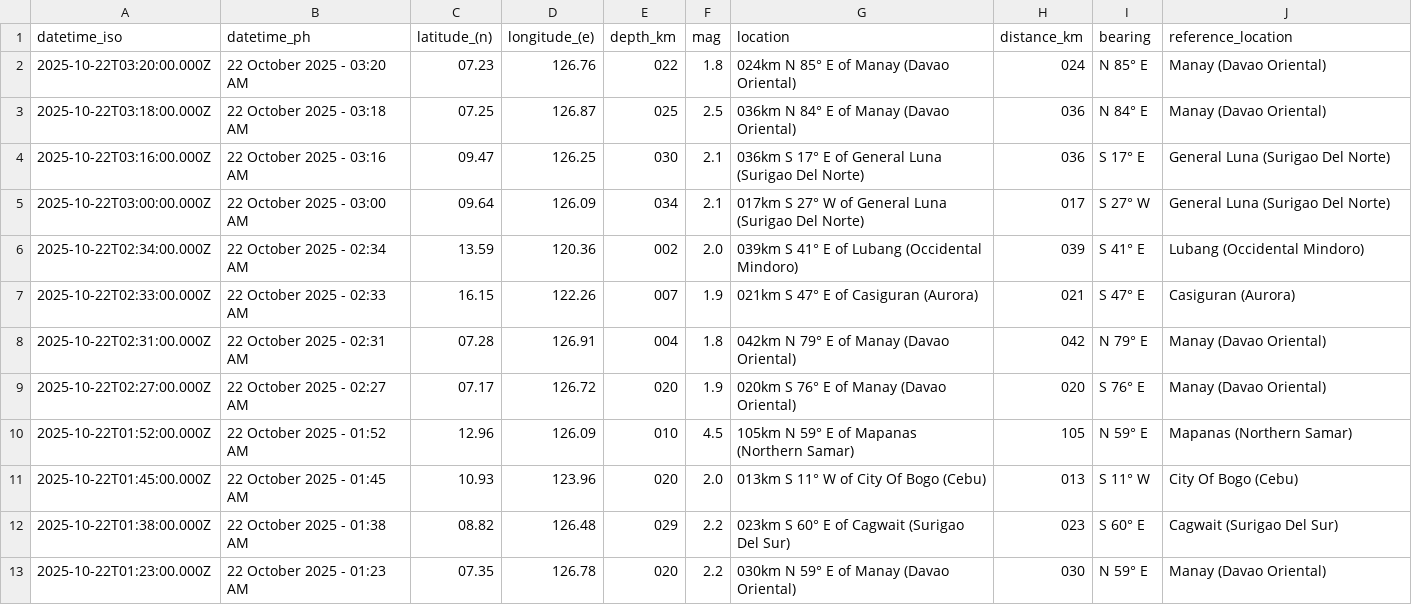
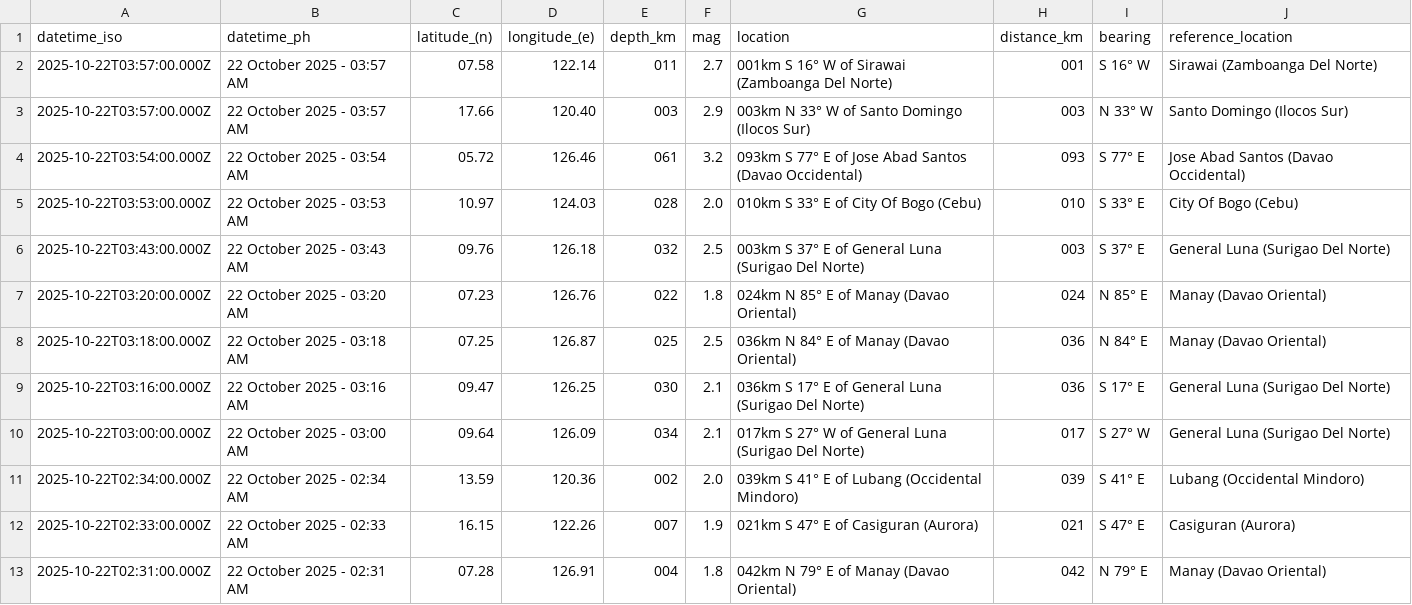
Before and after one commit to Waytii/chamthesleeptalker, a CSV file: earthquakes.csv, drawn as a sheet; only a part is shown; the shorter side is filled out with more unchanged rows.

```diff
--- a/earthquakes.csv
+++ b/earthquakes.csv
@@ -1,2 +1,7 @@
 datetime_iso,datetime_ph,latitude_(n),longitude_(e),depth_km,mag,location,distance_km,bearing,reference_location
+2025-10-22T03:57:00.000Z,22 October 2025 - 03:57 AM,07.58,122.14,011,2.7,001km S 16° W of Sirawai (Zamboanga Del Norte),001,S 16° W,Sirawai (Zamboanga Del Norte)
+2025-10-22T03:57:00.000Z,22 October 2025 - 03:57 AM,17.66,120.40,003,2.9,003km N 33° W of Santo Domingo (Ilocos Sur),003,N 33° W,Santo Domingo (Ilocos Sur)
+2025-10-22T03:54:00.000Z,22 October 2025 - 03:54 AM,05.72,126.46,061,3.2,093km S 77° E of Jose Abad Santos (Davao Occidental),093,S 77° E,Jose Abad Santos (Davao Occidental)
+2025-10-22T03:53:00.000Z,22 October 2025 - 03:53 AM,10.97,124.03,028,2.0,010km S 33° E of City Of Bogo (Cebu),010,S 33° E,City Of Bogo (Cebu)
+2025-10-22T03:43:00.000Z,22 October 2025 - 03:43 AM,09.76,126.18,032,2.5,003km S 37° E of General Luna (Surigao Del Norte),003,S 37° E,General Luna (Surigao Del Norte)
 2025-10-22T03:20:00.000Z,22 October 2025 - 03:20 AM,07.23,126.76,022,1.8,024km N 85° E of Manay (Davao Oriental),024,N 85° E,Manay (Davao Oriental)
```
Also changed, not shown: earthquakes_past_24_hours.csv, earthquakes_past_7_days.csv, 6 other files.
